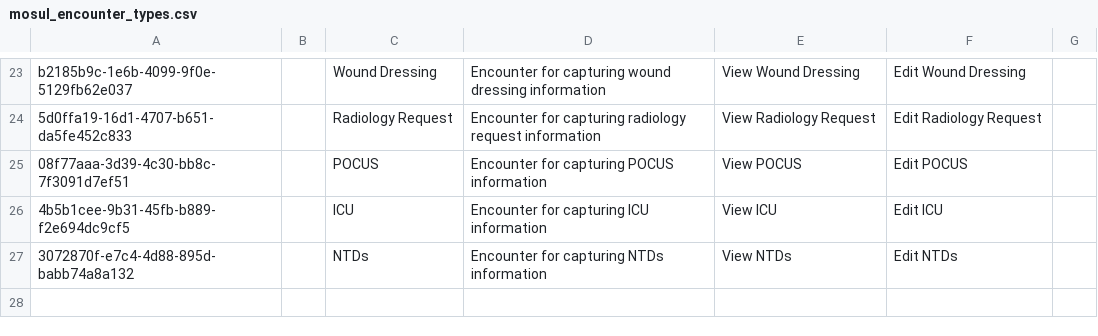
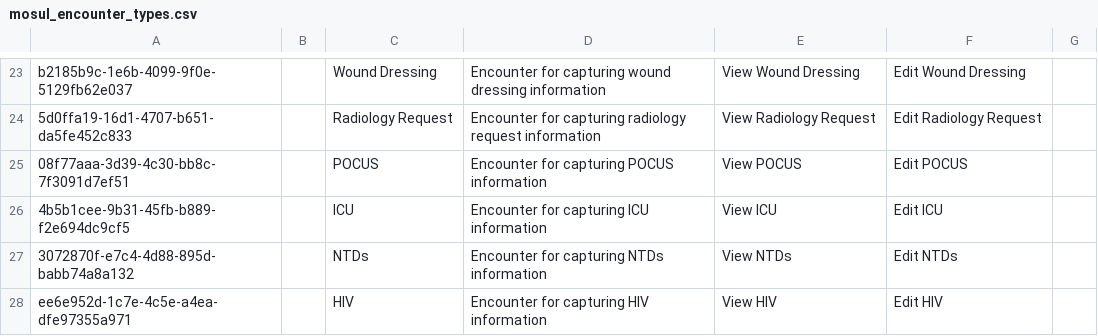
Before and after one commit to MSF-OCG/LIME-EMR, a CSV file: sites/mosul/configs/openmrs/initializer_config/encountertypes/mosul_encounter_types.csv, drawn as a sheet; only a part is shown, gaps mark what is left out; the diff names each change by its address in the sheet, - before the commit and + after, or states it on an @@ line.

```diff
--- a/sites/mosul/configs/openmrs/initializer_config/encountertypes/mosul_encounter_types.csv
+++ b/sites/mosul/configs/openmrs/initializer_config/encountertypes/mosul_encounter_types.csv
+row 28: ee6e952d-1c7e-4c5e-a4ea-dfe97355a971 |  | HIV | Encounter for capturing HIV information | View HIV | Edit HIV
```
Also changed, not shown: sites/mosul/configs/openmrs/initializer_config/privileges/patient_chart_privileges.csv, 4 other files.
